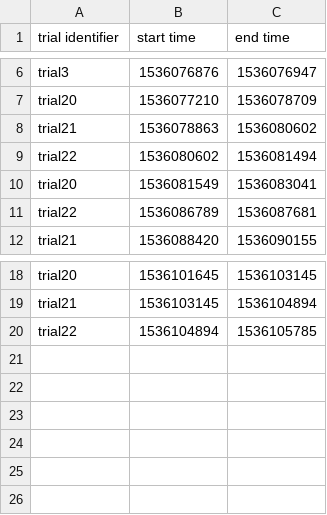
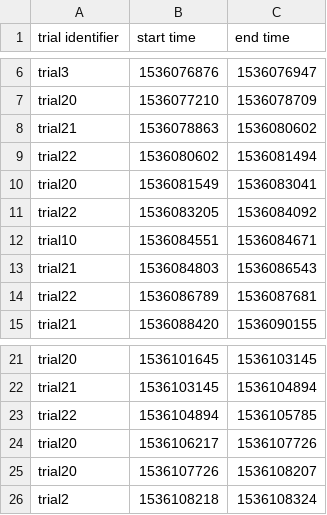
Before and after one commit to m241dan/tUR, a CSV file: Data/FortSumner-2018/Flight/trial.csv, drawn as a sheet; only a part is shown, gaps mark what is left out.

Commit message:
Foundm issing data

```diff
--- a/Data/FortSumner-2018/Flight/trial.csv
+++ b/Data/FortSumner-2018/Flight/trial.csv
@@ -10,2 +10,5 @@ trial22,1536080602,1536081494,
 trial20,1536081549,1536083041,
+trial22,1536083205,1536084092,
+trial10,1536084551,1536084671,
+trial21,1536084803,1536086543,
 trial22,1536086789,1536087681,
@@ -20 +23,4 @@ trial21,1536103145,1536104894,
 trial22,1536104894,1536105785,
+trial20,1536106217,1536107726,
+trial20,1536107726,1536108207,
+trial2,1536108218,1536108324,
```
Also changed, not shown: 5 other files.
